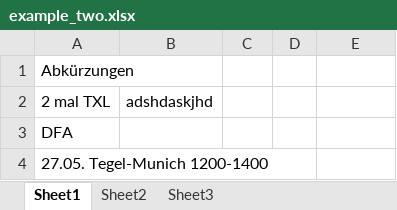
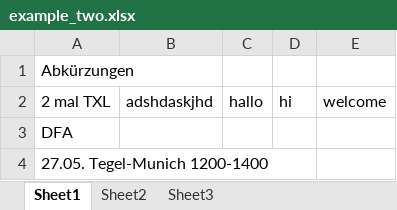
Before and after one commit to Backerich/Spreadsheet, an Excel workbook: Example/example_two.xlsx, sheet Sheet1, drawn as a sheet; values as stored, in another font and other column widths than the file's, no borders; the diff names each change by its address in the sheet, - before the commit and + after, or states it on an @@ line.

```diff
--- a/Example/example_two.xlsx (sheet Sheet1)
+++ b/Example/example_two.xlsx (sheet Sheet1)
-C2: (empty)
+C2: hallo
-D2: (empty)
+D2: hi
-E2: (empty)
+E2: welcome
```
Also changed, not shown: 2 other files.
